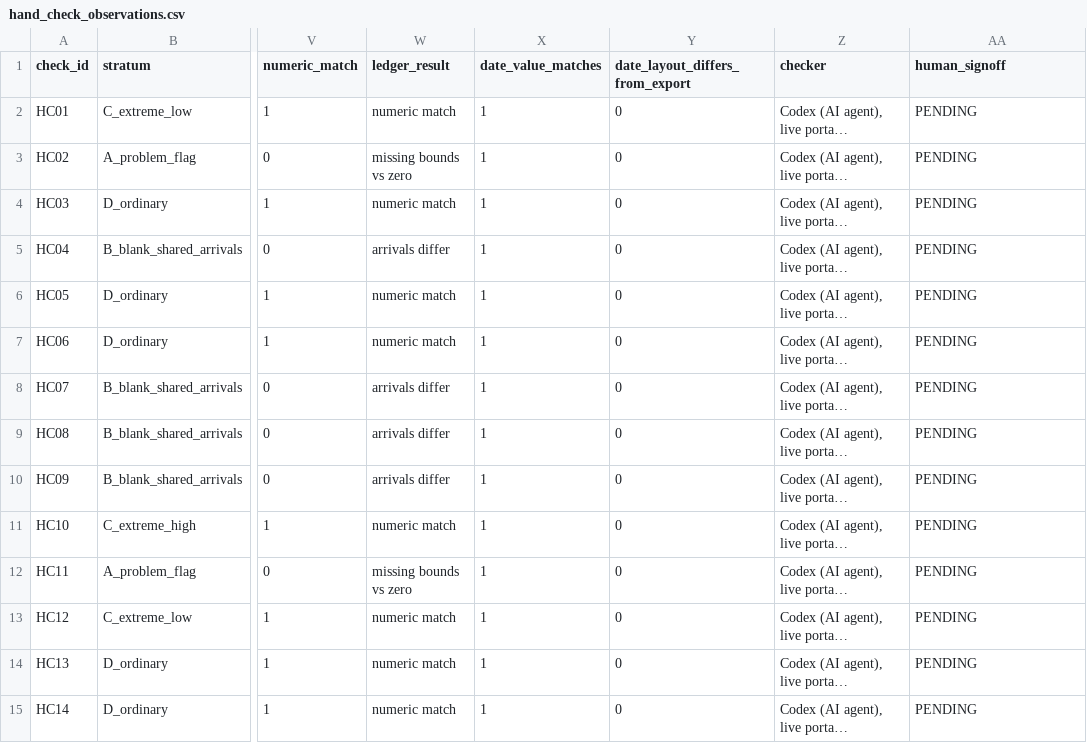
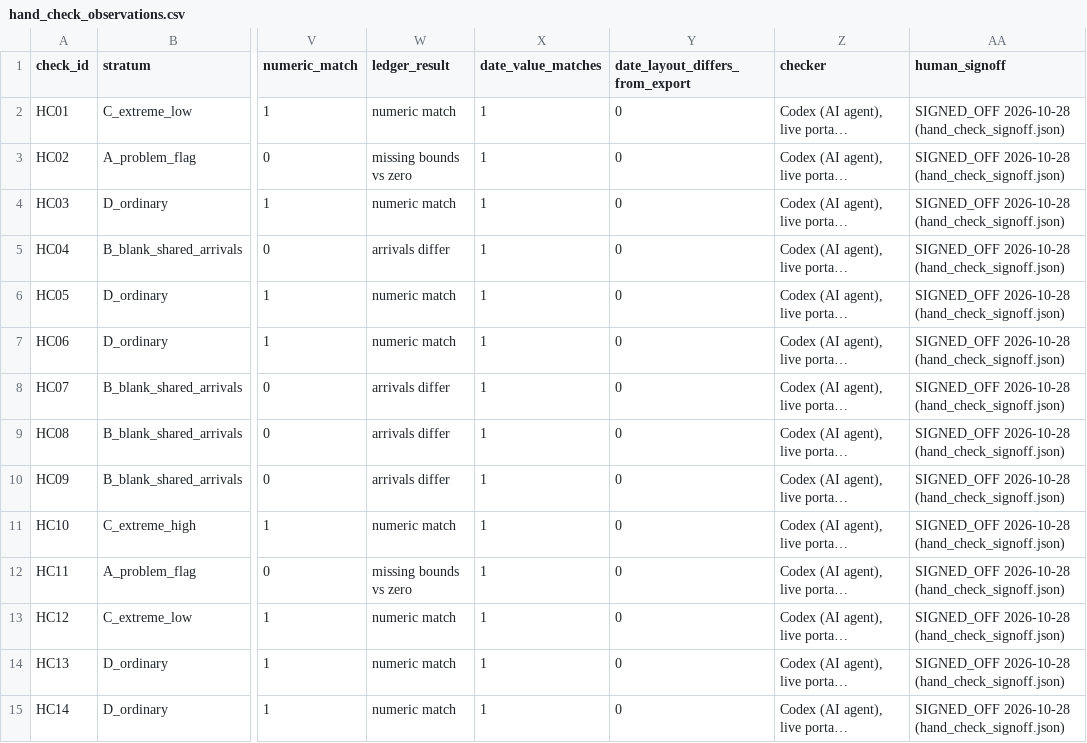
Before and after one commit to Arijit2772-dev/kisaniti_research_paper, a CSV file: results/L2_cleaning/hand_check_observations.csv, drawn as a sheet; only a part is shown, gaps mark what is left out; long unchanged cells end in …; the diff covers the shown part only; the diff names each change by its address in the sheet, - before the commit and + after, or states it on an @@ line.

```diff
--- a/results/L2_cleaning/hand_check_observations.csv
+++ b/results/L2_cleaning/hand_check_observations.csv
-AA2:AA15 (human_signoff): PENDING
+AA2:AA15 (human_signoff): SIGNED_OFF 2026-10-28 (hand_check_signoff.json)
```
Also changed, not shown: 42 edited cells elsewhere in this file, paper/claims_status.csv, 24 other files.
